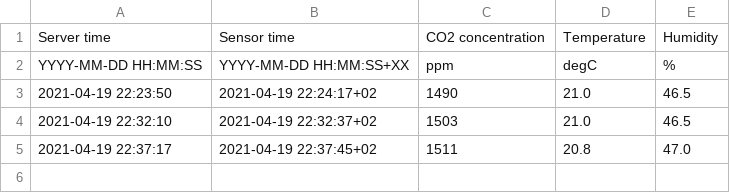
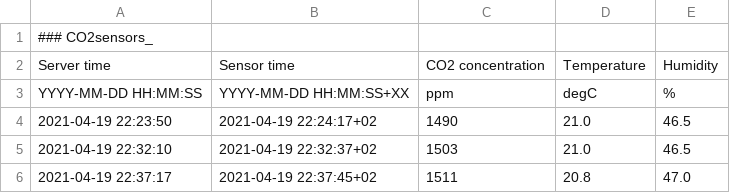
Before and after one commit to nekagit/frost_sensorthings_plotly_co2, a CSV file: SensorThingsAPI/CO2sensors_.csv, drawn as a sheet.

```diff
--- a/SensorThingsAPI/CO2sensors_.csv
+++ b/SensorThingsAPI/CO2sensors_.csv
@@ -1 +1,2 @@
+### CO2sensors_
 Server time;Sensor time;CO2 concentration;Temperature;Humidity
```
Also changed, not shown: 8 other files.
